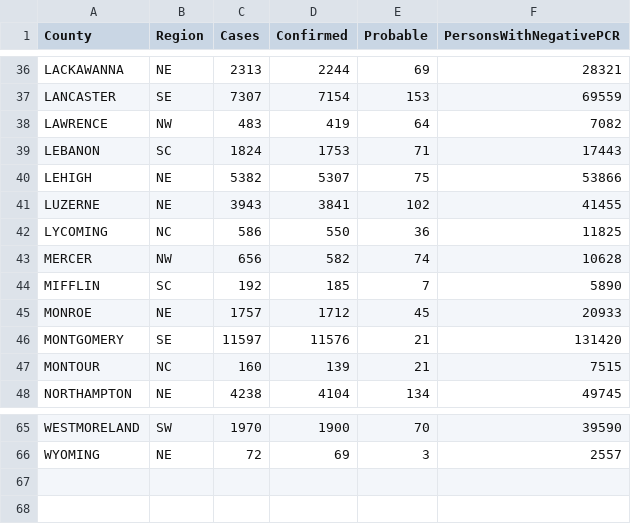
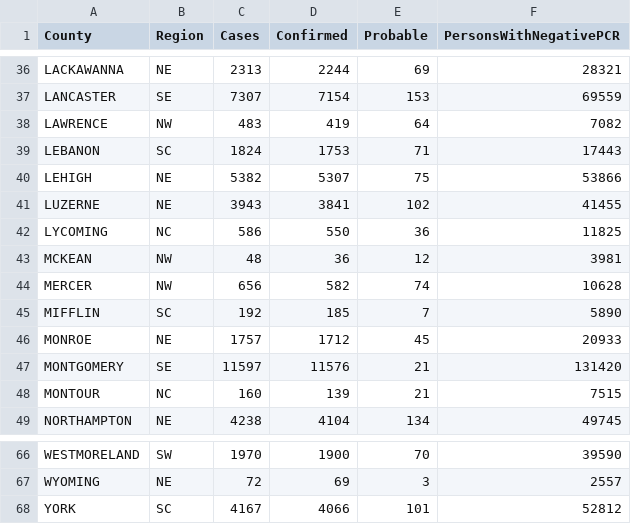
Before and after one commit to amandakreider/Pennsylvania-COVID-19-Data, a CSV file: raw csv data/tabula-County Case Counts_9-13-2020.csv, drawn as a sheet; only a part is shown, gaps mark what is left out.

```diff
--- a/raw csv data/tabula-County Case Counts_9-13-2020.csv
+++ b/raw csv data/tabula-County Case Counts_9-13-2020.csv
@@ -42,2 +42,3 @@ LUZERNE,NE,3943,3841,102,41455
 LYCOMING,NC,586,550,36,11825
+MCKEAN,NW,48,36,12,3981
 MERCER,NW,656,582,74,10628
@@ -66 +67,2 @@ WESTMORELAND,SW,1970,1900,70,39590
 WYOMING,NE,72,69,3,2557
+YORK,SC,4167,4066,101,52812
```
Also changed, not shown: raw csv data/tabula-County Case Counts_8-23-2020.csv, raw csv data/tabula-County Case Counts_8-29-2020.csv, 21 other files.
